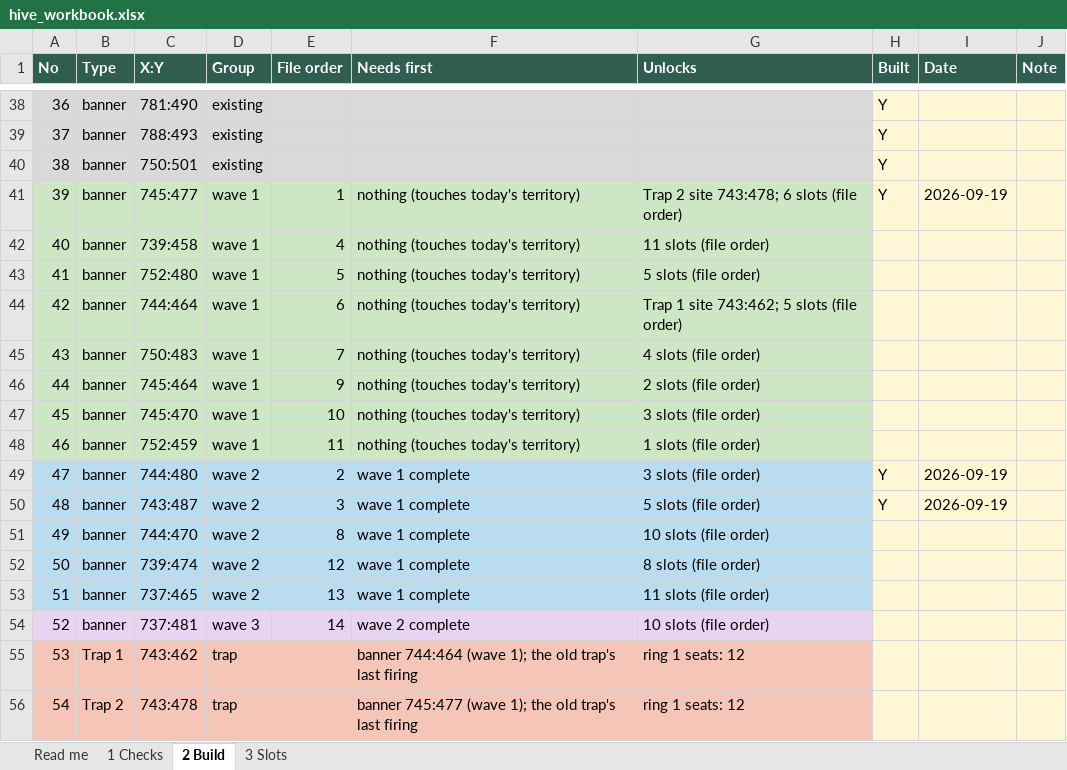
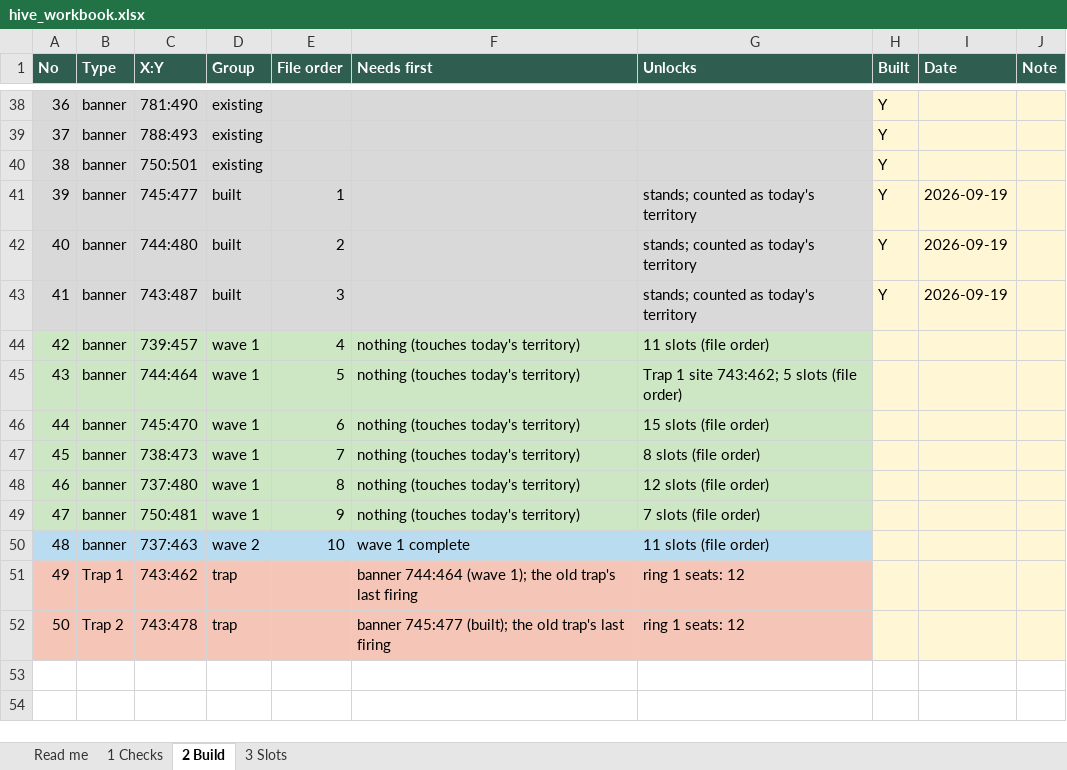
Before and after one commit to MarsmanKingshot/gld-hive-2408, an Excel workbook: hive_workbook.xlsx, sheet 2 Build, drawn as a sheet; only a part is shown, gaps mark what is left out; values as stored, in another font and other column widths than the file's, no borders; removed rows and columns are numbered as before the commit, all else as after; the diff names each change by its address in the sheet, - before the commit and + after, or states it on an @@ line.

```diff
--- a/hive_workbook.xlsx (sheet 2 Build)
+++ b/hive_workbook.xlsx (sheet 2 Build)
-D41 (Group): wave 1
+D41 (Group): built
-F41 (Needs first): nothing (touches today's territory)
+F41 (Needs first): (empty)
-G41 (Unlocks): Trap 2 site 743:478; 6 slots (file order)
+G41 (Unlocks): stands; counted as today's territory
+row 42: 40 | banner | 744:480 | built | 2 |  | stands; counted as today's territory | Y | 2026-09-19
+row 43: 41 | banner | 743:487 | built | 3 |  | stands; counted as today's territory | Y | 2026-09-19
@@ column A (No) renumbered from row 44 down @@
-C44 (X:Y): 739:458
+C44 (X:Y): 739:457
-row 43: 41 | banner | 752:480 | wave 1 | 5 | nothing (touches today's territory) | 5 slots (file order)
-E45 (File order): 6
+E45 (File order): 5
-row 45: 43 | banner | 750:483 | wave 1 | 7 | nothing (touches today's territory) | 4 slots (file order)
-row 46: 44 | banner | 745:464 | wave 1 | 9 | nothing (touches today's territory) | 2 slots (file order)
-E46 (File order): 10
+E46 (File order): 6
-G46 (Unlocks): 3 slots (file order)
+G46 (Unlocks): 15 slots (file order)
-C47 (X:Y): 752:459
+C47 (X:Y): 738:473
-E47 (File order): 11
+E47 (File order): 7
-G47 (Unlocks): 1 slots (file order)
+G47 (Unlocks): 8 slots (file order)
-row 49: 47 | banner | 744:480 | wave 2 | 2 | wave 1 complete | 3 slots (file order) | Y | 2026-09-19
-row 50: 48 | banner | 743:487 | wave 2 | 3 | wave 1 complete | 5 slots (file order) | Y | 2026-09-19
-A48:G48 fill: #B9DCF0
+A48:G48 fill: #CDE7C4
-C48 (X:Y): 744:470
+C48 (X:Y): 737:480
-D48 (Group): wave 2
+D48 (Group): wave 1
-F48 (Needs first): wave 1 complete
+F48 (Needs first): nothing (touches today's territory)
-G48 (Unlocks): 10 slots (file order)
+G48 (Unlocks): 12 slots (file order)
-row 52: 50 | banner | 739:474 | wave 2 | 12 | wave 1 complete | 8 slots (file order)
+row 49: 47 | banner | 750:481 | wave 1 | 9 | nothing (touches today's territory) | 7 slots (file order)
-C50 (X:Y): 737:465
+C50 (X:Y): 737:463
-E50 (File order): 13
+E50 (File order): 10
-row 54: 52 | banner | 737:481 | wave 3 | 14 | wave 2 complete | 10 slots (file order)
-F52 (Needs first): banner 745:477 (wave 1); the old…
+F52 (Needs first): banner 745:477 (built); the old…
```
Also changed, not shown: sheet 3 Slots, 3 other files.
